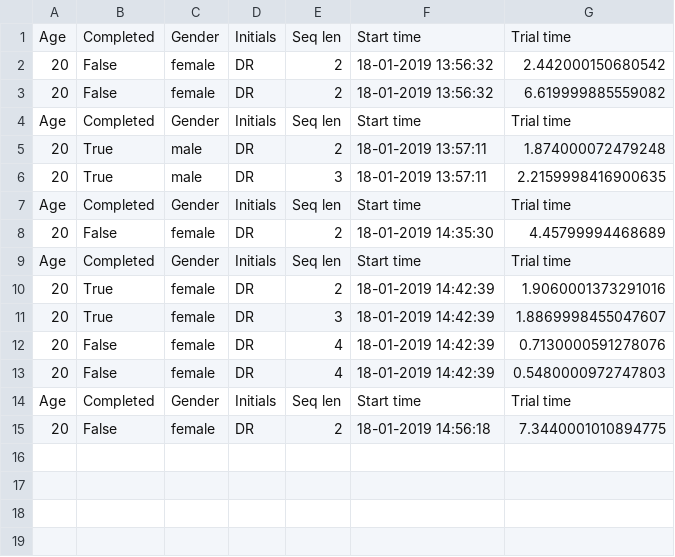
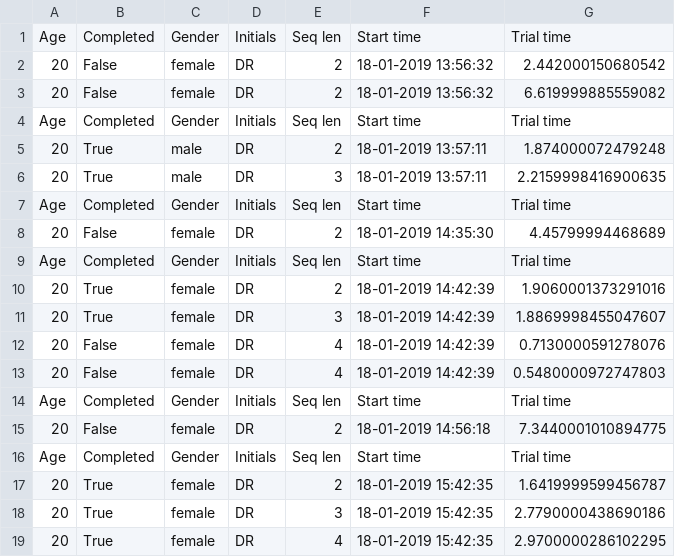
Before and after one commit to KingArthurr/Corsi-Block-Tapping-Task, a CSV file: CorsiBlockTapping_raw.csv, drawn as a sheet; the diff names each change by its address in the sheet, - before the commit and + after, or states it on an @@ line.

```diff
--- a/CorsiBlockTapping_raw.csv
+++ b/CorsiBlockTapping_raw.csv
+row 16: Age | Completed | Gender | Initials | Seq len | Start time | Trial time
+row 17: 20 | True | female | DR | 2 | 18-01-2019 15:42:35 | 1.6419999599456787
+row 18: 20 | True | female | DR | 3 | 18-01-2019 15:42:35 | 2.7790000438690186
+row 19: 20 | True | female | DR | 4 | 18-01-2019 15:42:35 | 2.9700000286102295
```
Also changed, not shown: CorsiBlockTapping_results.csv, 1 other file.
